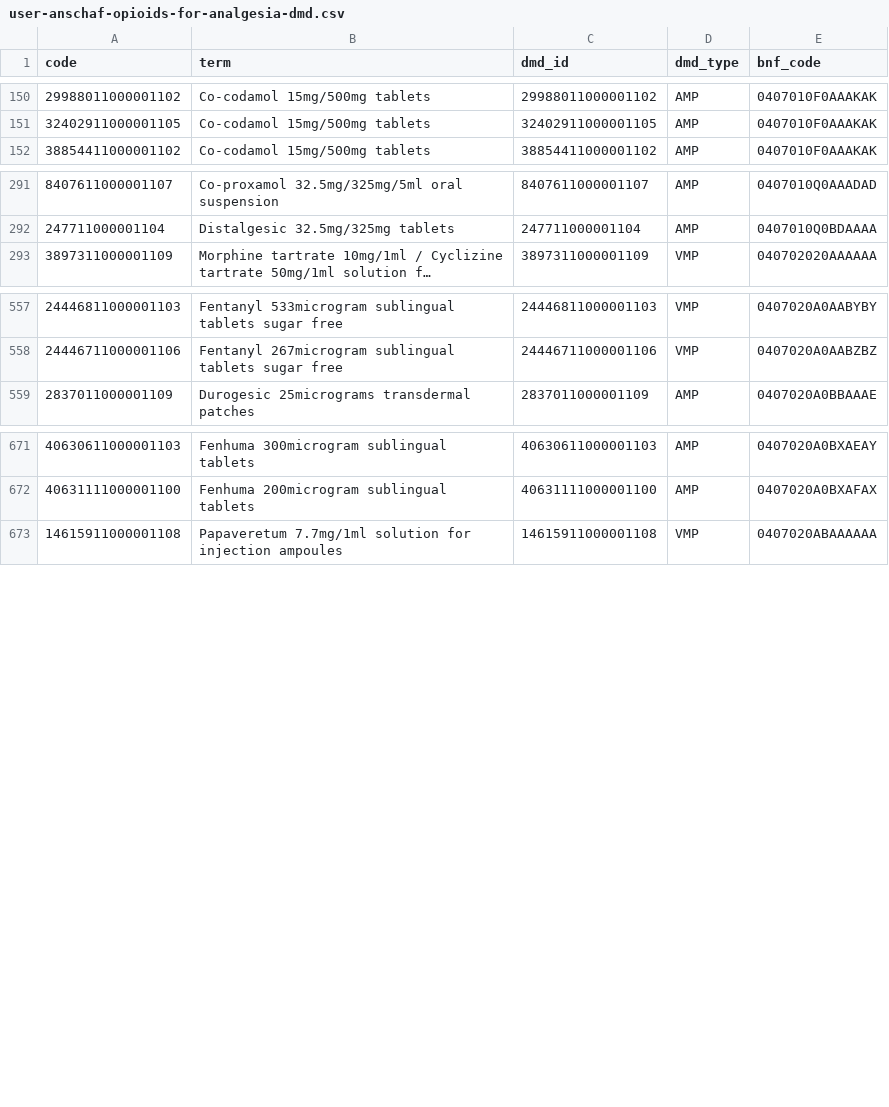
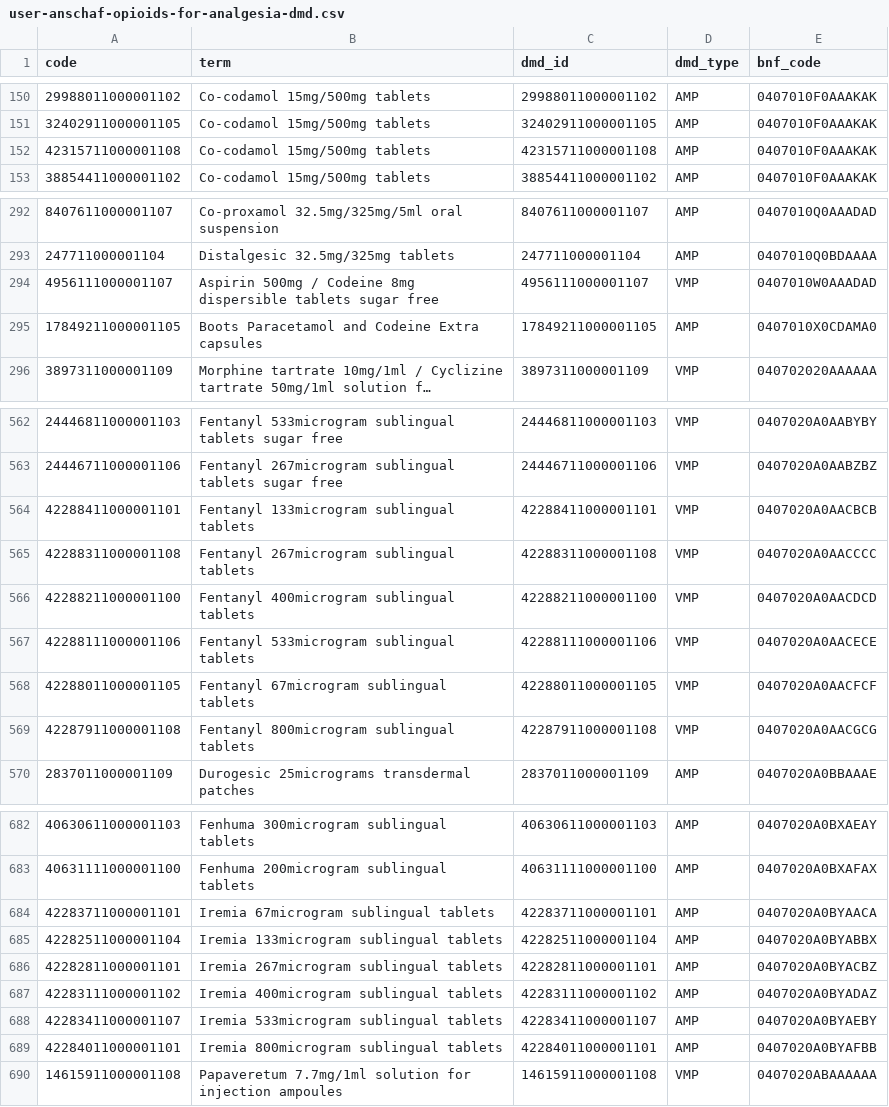
Before and after one commit to opensafely/waiting-list, a CSV file: codelists/user-anschaf-opioids-for-analgesia-dmd.csv, drawn as a sheet; only a part is shown, gaps mark what is left out; long unchanged cells end in …; the diff covers the shown part only; the diff names each change by its address in the sheet, - before the commit and + after, or states it on an @@ line.

```diff
--- a/codelists/user-anschaf-opioids-for-analgesia-dmd.csv
+++ b/codelists/user-anschaf-opioids-for-analgesia-dmd.csv
+row 152: 42315711000001108 | Co-codamol 15mg/500mg tablets | 42315711000001108 | AMP | 0407010F0AAAKAK
+row 294: 4956111000001107 | Aspirin 500mg / Codeine 8mg dispersible tablets sugar free | 4956111000001107 | VMP | 0407010W0AAADAD
+row 295: 17849211000001105 | Boots Paracetamol and Codeine Extra capsules | 17849211000001105 | AMP | 0407010X0CDAMA0
+row 564: 42288411000001101 | Fentanyl 133microgram sublingual tablets | 42288411000001101 | VMP | 0407020A0AACBCB
+row 565: 42288311000001108 | Fentanyl 267microgram sublingual tablets | 42288311000001108 | VMP | 0407020A0AACCCC
+row 566: 42288211000001100 | Fentanyl 400microgram sublingual tablets | 42288211000001100 | VMP | 0407020A0AACDCD
+row 567: 42288111000001106 | Fentanyl 533microgram sublingual tablets | 42288111000001106 | VMP | 0407020A0AACECE
+row 568: 42288011000001105 | Fentanyl 67microgram sublingual tablets | 42288011000001105 | VMP | 0407020A0AACFCF
+row 569: 42287911000001108 | Fentanyl 800microgram sublingual tablets | 42287911000001108 | VMP | 0407020A0AACGCG
+row 684: 42283711000001101 | Iremia 67microgram sublingual tablets | 42283711000001101 | AMP | 0407020A0BYAACA
+row 685: 42282511000001104 | Iremia 133microgram sublingual tablets | 42282511000001104 | AMP | 0407020A0BYABBX
+row 686: 42282811000001101 | Iremia 267microgram sublingual tablets | 42282811000001101 | AMP | 0407020A0BYACBZ
+row 687: 42283111000001102 | Iremia 400microgram sublingual tablets | 42283111000001102 | AMP | 0407020A0BYADAZ
+row 688: 42283411000001107 | Iremia 533microgram sublingual tablets | 42283411000001107 | AMP | 0407020A0BYAEBY
+row 689: 42284011000001101 | Iremia 800microgram sublingual tablets | 42284011000001101 | AMP | 0407020A0BYAFBB
```
Also changed, not shown: 6 added rows elsewhere in this file, codelists/user-anschaf-codeine-for-pain-dmd.csv, codelists/user-anschaf-gabapentinoids-dmd.csv, 8 other files.
